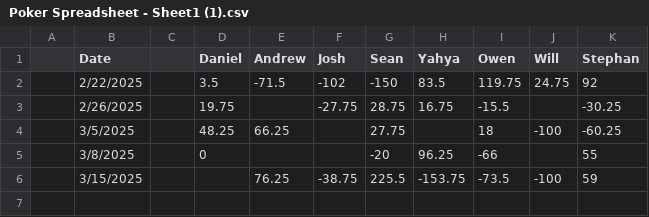
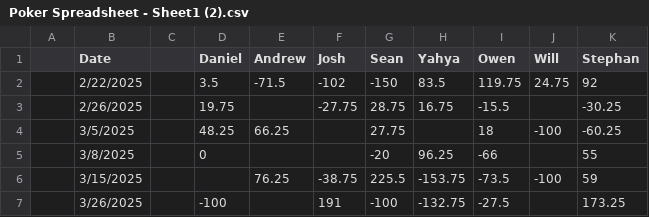
Before and after one commit to jdgilhuly/poker_tracker, a CSV file: Poker Spreadsheet - Sheet1 (2).csv (was Poker Spreadsheet - Sheet1 (1).csv), drawn as a sheet; the diff names each change by its address in the sheet, - before the commit and + after, or states it on an @@ line.

```diff
--- a/Poker Spreadsheet - Sheet1 (1).csv
+++ b/Poker Spreadsheet - Sheet1 (2).csv
+row 7:  | 3/26/2025 |  | -100 |  | 191 | -100 | -132.75 | -27.5 |  | 173.25
```
Also changed, not shown: elo_history.csv, 4 other files.
